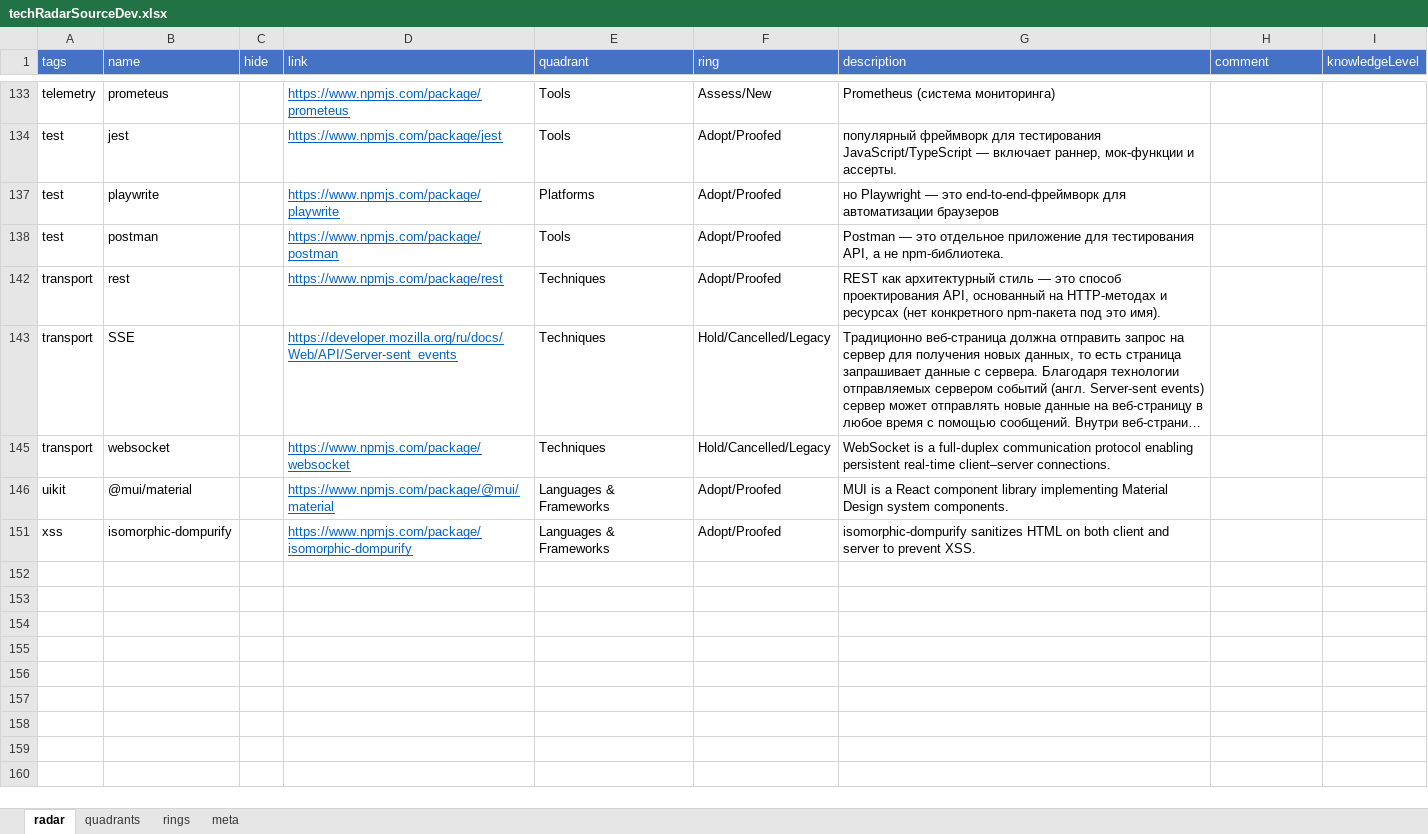
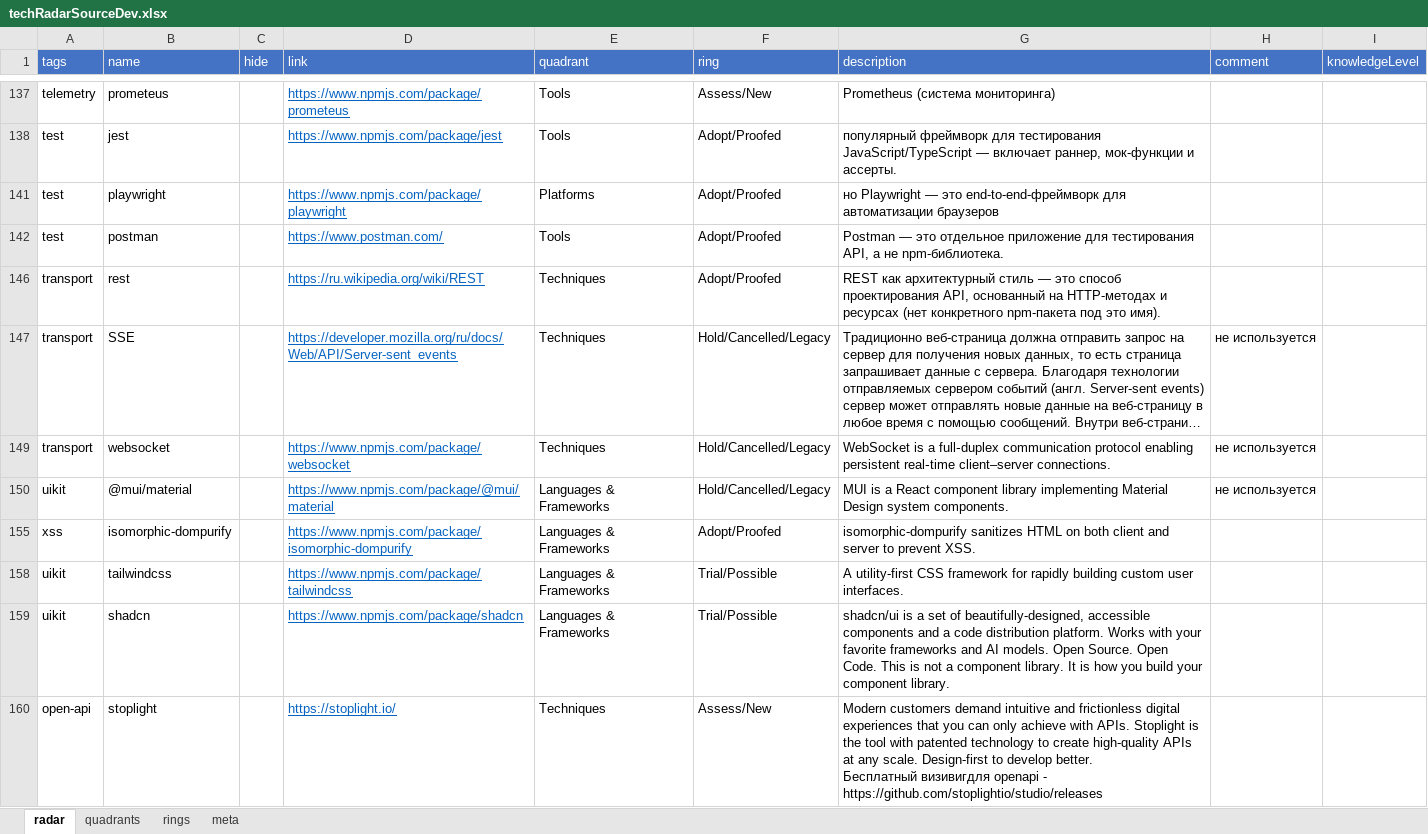
Before and after one commit to stswoon/tech-radar, an Excel workbook: public/techRadarSourceDev.xlsx, sheet radar, drawn as a sheet; only a part is shown, gaps mark what is left out; long unchanged cells end in …; values as stored, in another font and other column widths than the file's, no borders; table styles not drawn; addresses are those after the commit; ↵ is a line break in a cell; the diff covers the shown part only; the diff names each change by its address in the sheet, - before the commit and + after, or states it on an @@ line.

```diff
--- a/public/techRadarSourceDev.xlsx (sheet radar)
+++ b/public/techRadarSourceDev.xlsx (sheet radar)
-B141 (name): playwrite
+B141 (name): playwright
-D141 (link): https://www.npmjs.com/package/playwrite
+D141 (link): https://www.npmjs.com/package/playwright
-D142 (link): https://www.npmjs.com/package/postman
+D142 (link): https://www.postman.com/
-D146 (link): https://www.npmjs.com/package/rest
+D146 (link): https://ru.wikipedia.org/wiki/REST
-H147 (comment): (empty)
+H147 (comment): не используется
-H149:H150 (comment): (empty)
+H149:H150 (comment): не используется
-F150 (ring): Adopt/Proofed
+F150 (ring): Hold/Cancelled/Legacy
+row 158: uikit | tailwindcss |  | https://www.npmjs.com/package/tailwindcss | Languages & Frameworks | Trial/Possible | A utility-first CSS framework for rapidly building custom user interfaces.
+row 159: uikit | shadcn |  | https://www.npmjs.com/package/shadcn | Languages & Frameworks | Trial/Possible | shadcn/ui is a set of beautifully-designed, accessible components and a code distribution platform. Works with your favorite frameworks and AI models. Open Source. Open Code. This is not a component library. It is how you build your component library.
+row 160: open-api | stoplight |  | https://stoplight.io/ | Techniques | Assess/New | Modern customers demand intuitive and frictionless digital experiences that you can only achieve with APIs. Stoplight is the tool with patented technology to create high-quality APIs at any scale. Design-first to develop better. ↵ Бесплатный визивигдля openapi - https://github.com/stoplightio/studio/releases
```
Also changed, not shown: 27 added rows and 36 edited cells elsewhere in this sheet, 1 other file.
